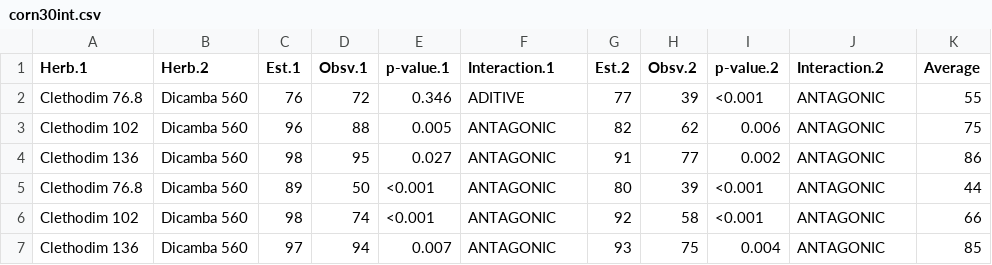
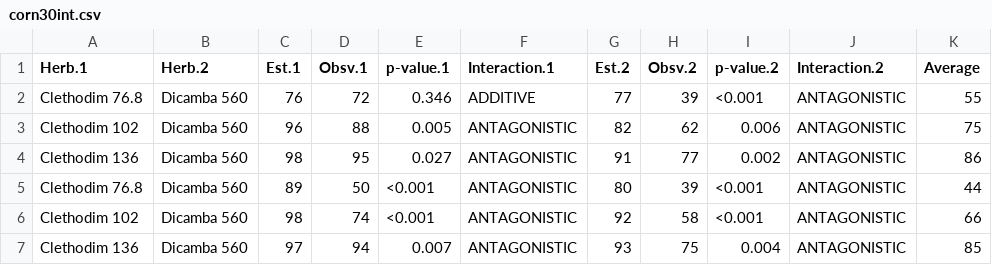
Before and after one commit to vitoranunciato/volunteercorncontrol, a CSV file: docs/data/corn30int.csv, drawn as a sheet.

```diff
--- a/docs/data/corn30int.csv
+++ b/docs/data/corn30int.csv
@@ -1,7 +1,7 @@
 Herb.1,Herb.2,Est.1,Obsv.1,p-value.1,Interaction.1,Est.2,Obsv.2,p-value.2,Interaction.2,Average
-Clethodim 76.8,Dicamba 560,76,72,0.346,ADITIVE,77,39,<0.001,ANTAGONIC,55
-Clethodim 102,Dicamba 560,96,88,0.005,ANTAGONIC,82,62,0.006,ANTAGONIC,75
-Clethodim 136,Dicamba 560,98,95,0.027,ANTAGONIC,91,77,0.002,ANTAGONIC,86
-Clethodim 76.8,Dicamba 560,89,50,<0.001,ANTAGONIC,80,39,<0.001,ANTAGONIC,44
-Clethodim 102,Dicamba 560,98,74,<0.001,ANTAGONIC,92,58,<0.001,ANTAGONIC,66
-Clethodim 136,Dicamba 560,97,94,0.007,ANTAGONIC,93,75,0.004,ANTAGONIC,85
+Clethodim 76.8,Dicamba 560,76,72,0.346,ADDITIVE,77,39,<0.001,ANTAGONISTIC,55
+Clethodim 102,Dicamba 560,96,88,0.005,ANTAGONISTIC,82,62,0.006,ANTAGONISTIC,75
+Clethodim 136,Dicamba 560,98,95,0.027,ANTAGONISTIC,91,77,0.002,ANTAGONISTIC,86
+Clethodim 76.8,Dicamba 560,89,50,<0.001,ANTAGONISTIC,80,39,<0.001,ANTAGONISTIC,44
+Clethodim 102,Dicamba 560,98,74,<0.001,ANTAGONISTIC,92,58,<0.001,ANTAGONISTIC,66
+Clethodim 136,Dicamba 560,97,94,0.007,ANTAGONISTIC,93,75,0.004,ANTAGONISTIC,85
```
Also changed, not shown: 8 other files.
